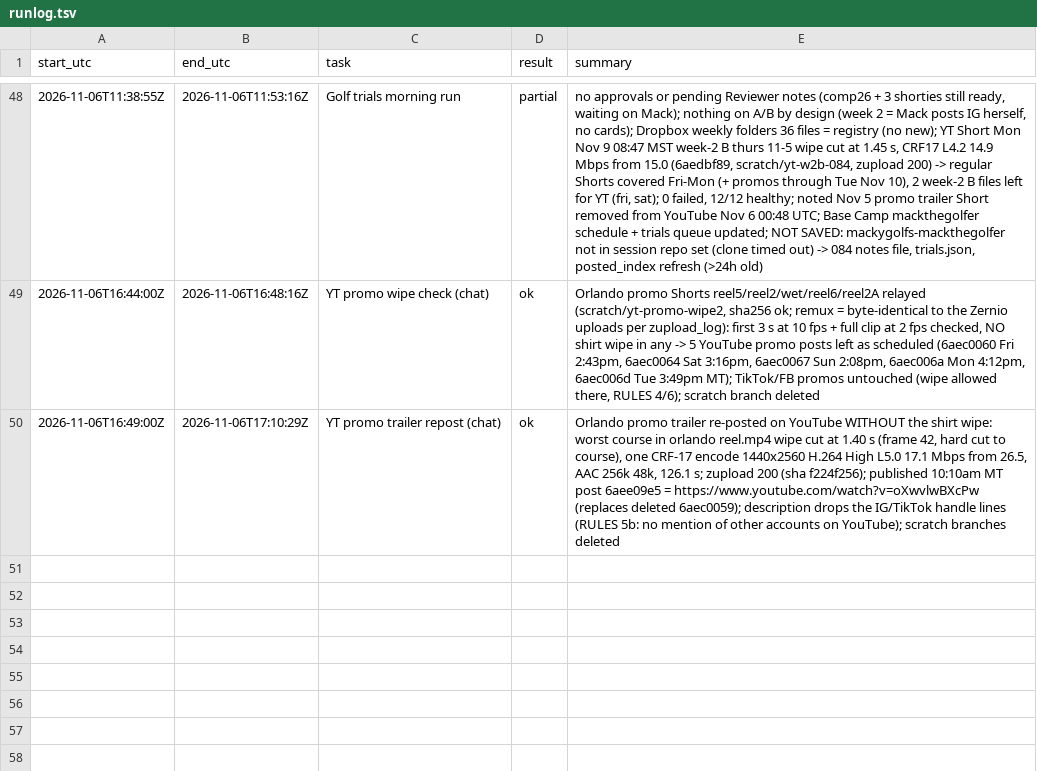
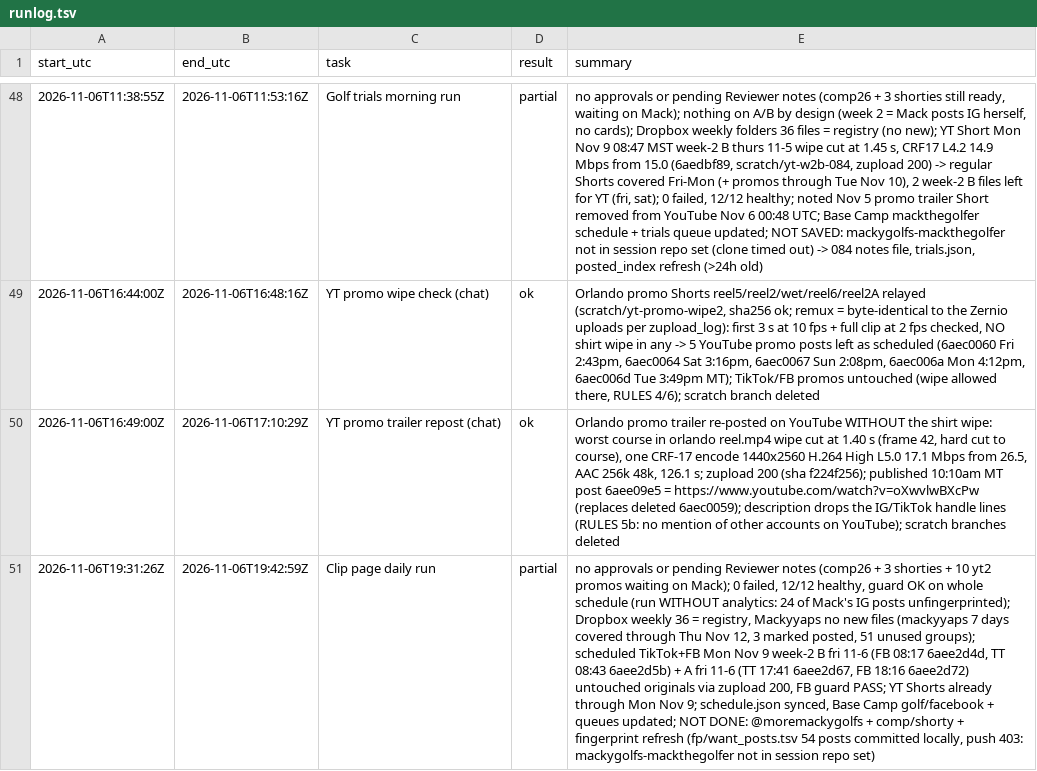
Before and after one commit to mack-fitz/clips, a TSV file: state/runlog.tsv, drawn as a sheet; only a part is shown, gaps mark what is left out; the diff names each change by its address in the sheet, - before the commit and + after, or states it on an @@ line.

```diff
--- a/state/runlog.tsv
+++ b/state/runlog.tsv
+row 51: 2026-11-06T19:31:26Z | 2026-11-06T19:42:59Z | Clip page daily run | partial | no approvals or pending Reviewer notes (comp26 + 3 shorties + 10 yt2 promos waiting on Mack); 0 failed, 12/12 healthy, guard OK on whole schedule (run WITHOUT analytics: 24 of Mack's IG posts unfingerprinted); Dropbox weekly 36 = registry, Mackyyaps no new files (mackyyaps 7 days covered through Thu Nov 12, 3 marked posted, 51 unused groups); scheduled TikTok+FB Mon Nov 9 week-2 B fri 11-6 (FB 08:17 6aee2d4d, TT 08:43 6aee2d5b) + A fri 11-6 (TT 17:41 6aee2d67, FB 18:16 6aee2d72) untouched originals via zupload 200, FB guard PASS; YT Shorts already through Mon Nov 9; schedule.json synced, Base Camp golf/facebook + queues updated; NOT DONE: @moremackygolfs + comp/shorty + fingerprint refresh (fp/want_posts.tsv 54 posts committed locally, push 403: mackygolfs-mackthegolfer not in session repo set)
```
Also changed, not shown: 4 other files.
